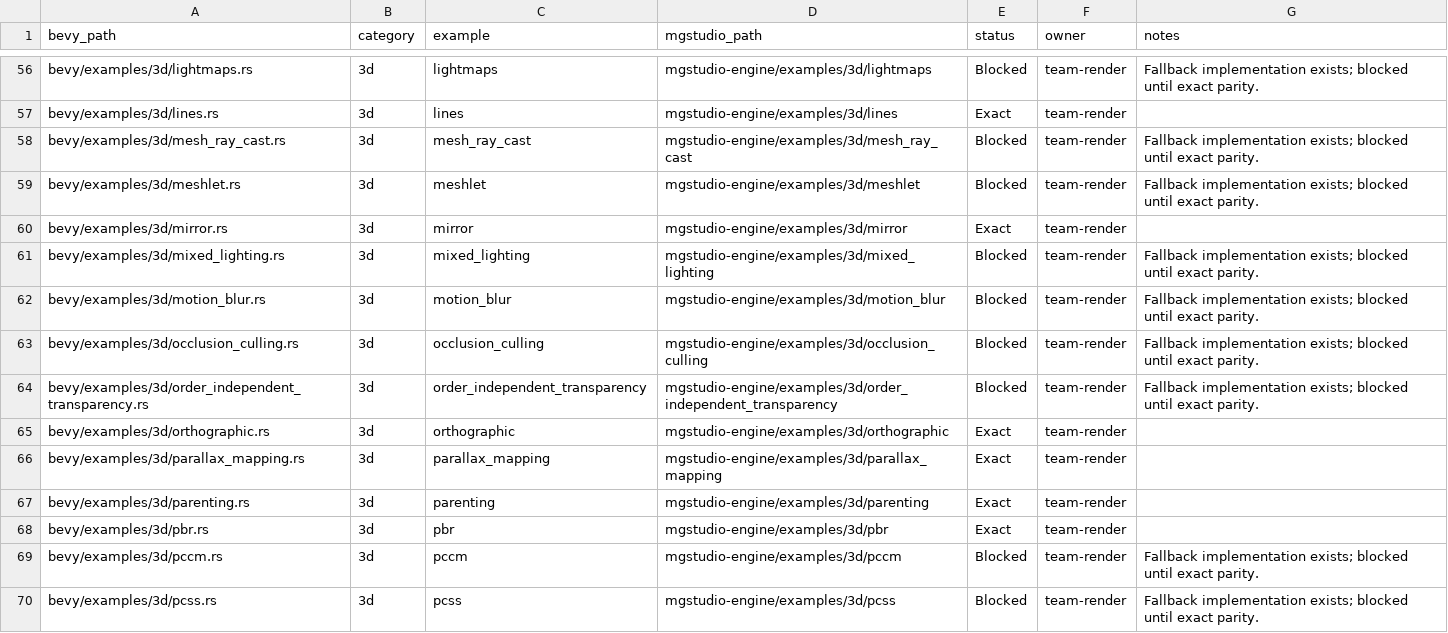
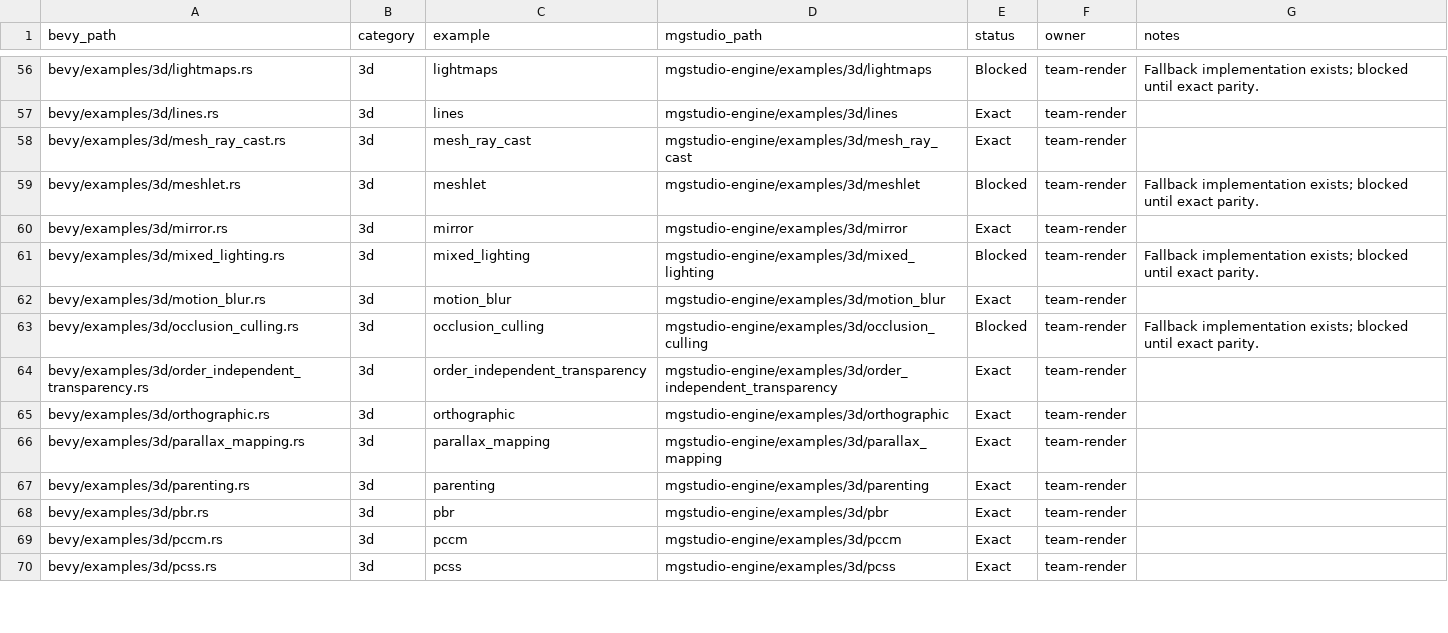
Before and after one commit to moonbit-community/mgstudio, a CSV file: docs/parity/bevy_example_parity.csv, drawn as a sheet; only a part is shown, gaps mark what is left out; the diff covers the shown part only.

Commit message:
Regenerate parity and ECS artifacts for CI

```diff
--- a/docs/parity/bevy_example_parity.csv
+++ b/docs/parity/bevy_example_parity.csv
@@ -57,3 +57,3 @@ bevy/examples/3d/lightmaps.rs,3d,lightmaps,mgstudio-engine/examples/3d/lightmaps
 bevy/examples/3d/lines.rs,3d,lines,mgstudio-engine/examples/3d/lines,Exact,team-render,
-bevy/examples/3d/mesh_ray_cast.rs,3d,mesh_ray_cast,mgstudio-engine/examples/3d/mesh_ray_cast,Blocked,team-render,Fallback implementation exists; blocked until exact parity.
+bevy/examples/3d/mesh_ray_cast.rs,3d,mesh_ray_cast,mgstudio-engine/examples/3d/mesh_ray_cast,Exact,team-render,
 bevy/examples/3d/meshlet.rs,3d,meshlet,mgstudio-engine/examples/3d/meshlet,Blocked,team-render,Fallback implementation exists; blocked until exact parity.
@@ -61,5 +61,5 @@ bevy/examples/3d/mirror.rs,3d,mirror,mgstudio-engine/examples/3d/mirror,Exact,te
 bevy/examples/3d/mixed_lighting.rs,3d,mixed_lighting,mgstudio-engine/examples/3d/mixed_lighting,Blocked,team-render,Fallback implementation exists; blocked until exact parity.
-bevy/examples/3d/motion_blur.rs,3d,motion_blur,mgstudio-engine/examples/3d/motion_blur,Blocked,team-render,Fallback implementation exists; blocked until exact parity.
+bevy/examples/3d/motion_blur.rs,3d,motion_blur,mgstudio-engine/examples/3d/motion_blur,Exact,team-render,
 bevy/examples/3d/occlusion_culling.rs,3d,occlusion_culling,mgstudio-engine/examples/3d/occlusion_culling,Blocked,team-render,Fallback implementation exists; blocked until exact parity.
-bevy/examples/3d/order_independent_transparency.rs,3d,order_independent_transparency,mgstudio-engine/examples/3d/order_independent_transparency,Blocked,team-render,Fallback implementation exists; blocked until exact parity.
+bevy/examples/3d/order_independent_transparency.rs,3d,order_independent_transparency,mgstudio-engine/examples/3d/order_independent_transparency,Exact,team-render,
 bevy/examples/3d/orthographic.rs,3d,orthographic,mgstudio-engine/examples/3d/orthographic,Exact,team-render,
@@ -68,3 +68,3 @@ bevy/examples/3d/parenting.rs,3d,parenting,mgstudio-engine/examples/3d/parenting
 bevy/examples/3d/pbr.rs,3d,pbr,mgstudio-engine/examples/3d/pbr,Exact,team-render,
-bevy/examples/3d/pccm.rs,3d,pccm,mgstudio-engine/examples/3d/pccm,Blocked,team-render,Fallback implementation exists; blocked until exact parity.
-bevy/examples/3d/pcss.rs,3d,pcss,mgstudio-engine/examples/3d/pcss,Blocked,team-render,Fallback implementation exists; blocked until exact parity.
+bevy/examples/3d/pccm.rs,3d,pccm,mgstudio-engine/examples/3d/pccm,Exact,team-render,
+bevy/examples/3d/pcss.rs,3d,pcss,mgstudio-engine/examples/3d/pcss,Exact,team-render,
```
Also changed, not shown: 18 edited cells elsewhere in this file, 12 other files.
